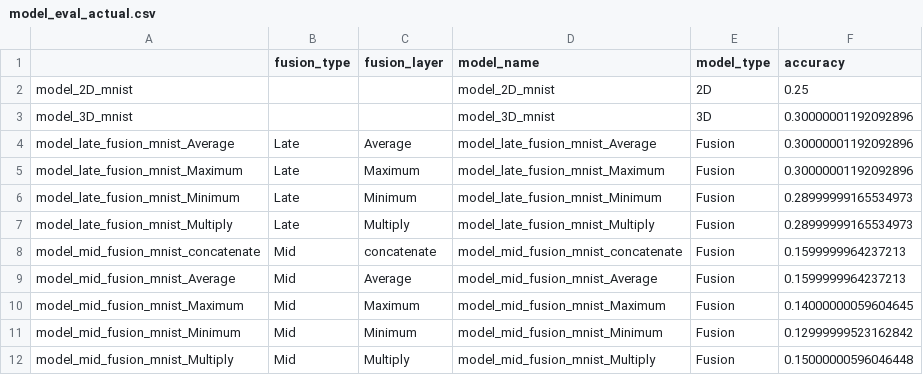
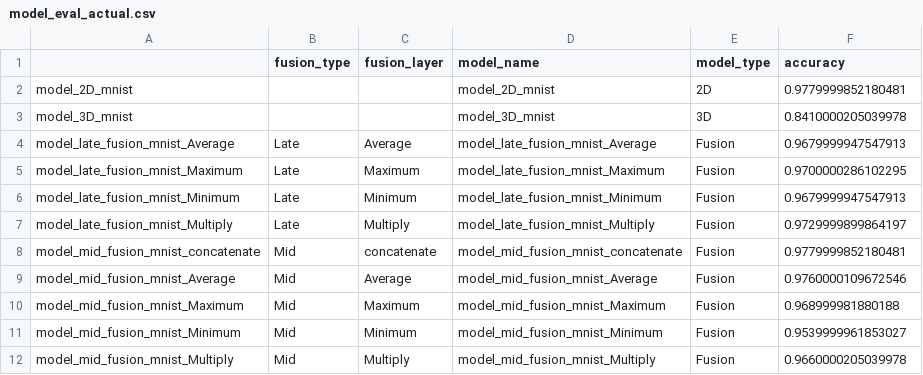
Before and after one commit to shahriar0651/multi-modal-sec, a CSV file: generated_data/model_eval_actual.csv, drawn as a sheet.

```diff
--- a/generated_data/model_eval_actual.csv
+++ b/generated_data/model_eval_actual.csv
@@ -1,12 +1,12 @@
 ,fusion_type,fusion_layer,model_name,model_type,accuracy
-model_2D_mnist,,,model_2D_mnist,2D,0.25
-model_3D_mnist,,,model_3D_mnist,3D,0.30000001192092896
-model_late_fusion_mnist_Average,Late,Average,model_late_fusion_mnist_Average,Fusion,0.30000001192092896
-model_late_fusion_mnist_Maximum,Late,Maximum,model_late_fusion_mnist_Maximum,Fusion,0.30000001192092896
-model_late_fusion_mnist_Minimum,Late,Minimum,model_late_fusion_mnist_Minimum,Fusion,0.28999999165534973
-model_late_fusion_mnist_Multiply,Late,Multiply,model_late_fusion_mnist_Multiply,Fusion,0.28999999165534973
-model_mid_fusion_mnist_concatenate,Mid,concatenate,model_mid_fusion_mnist_concatenate,Fusion,0.1599999964237213
-model_mid_fusion_mnist_Average,Mid,Average,model_mid_fusion_mnist_Average,Fusion,0.1599999964237213
-model_mid_fusion_mnist_Maximum,Mid,Maximum,model_mid_fusion_mnist_Maximum,Fusion,0.14000000059604645
-model_mid_fusion_mnist_Minimum,Mid,Minimum,model_mid_fusion_mnist_Minimum,Fusion,0.12999999523162842
-model_mid_fusion_mnist_Multiply,Mid,Multiply,model_mid_fusion_mnist_Multiply,Fusion,0.15000000596046448
+model_2D_mnist,,,model_2D_mnist,2D,0.9779999852180481
+model_3D_mnist,,,model_3D_mnist,3D,0.8410000205039978
+model_late_fusion_mnist_Average,Late,Average,model_late_fusion_mnist_Average,Fusion,0.9679999947547913
+model_late_fusion_mnist_Maximum,Late,Maximum,model_late_fusion_mnist_Maximum,Fusion,0.9700000286102295
+model_late_fusion_mnist_Minimum,Late,Minimum,model_late_fusion_mnist_Minimum,Fusion,0.9679999947547913
+model_late_fusion_mnist_Multiply,Late,Multiply,model_late_fusion_mnist_Multiply,Fusion,0.9729999899864197
+model_mid_fusion_mnist_concatenate,Mid,concatenate,model_mid_fusion_mnist_concatenate,Fusion,0.9779999852180481
+model_mid_fusion_mnist_Average,Mid,Average,model_mid_fusion_mnist_Average,Fusion,0.9760000109672546
+model_mid_fusion_mnist_Maximum,Mid,Maximum,model_mid_fusion_mnist_Maximum,Fusion,0.968999981880188
+model_mid_fusion_mnist_Minimum,Mid,Minimum,model_mid_fusion_mnist_Minimum,Fusion,0.9539999961853027
+model_mid_fusion_mnist_Multiply,Mid,Multiply,model_mid_fusion_mnist_Multiply,Fusion,0.9660000205039978
```
Also changed, not shown: 36 other files.
